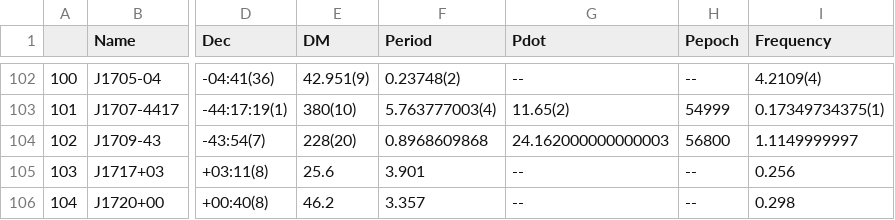
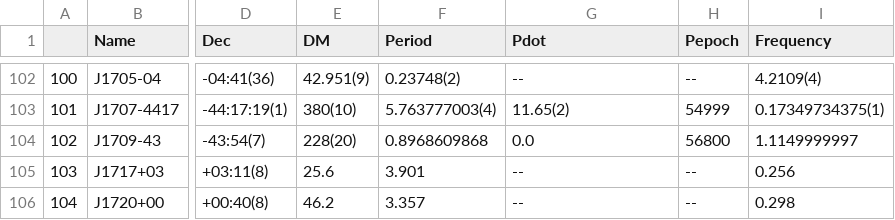
Before and after one commit to rratalog/rratalog, a CSV file: rratalog.csv, drawn as a sheet; only a part is shown, gaps mark what is left out; the diff names each change by its address in the sheet, - before the commit and + after, or states it on an @@ line.

```diff
--- a/rratalog.csv
+++ b/rratalog.csv
-G104 (Pdot): 24.162000000000003
+G104 (Pdot): 0.0
```
Also changed, not shown: 2 other files.
